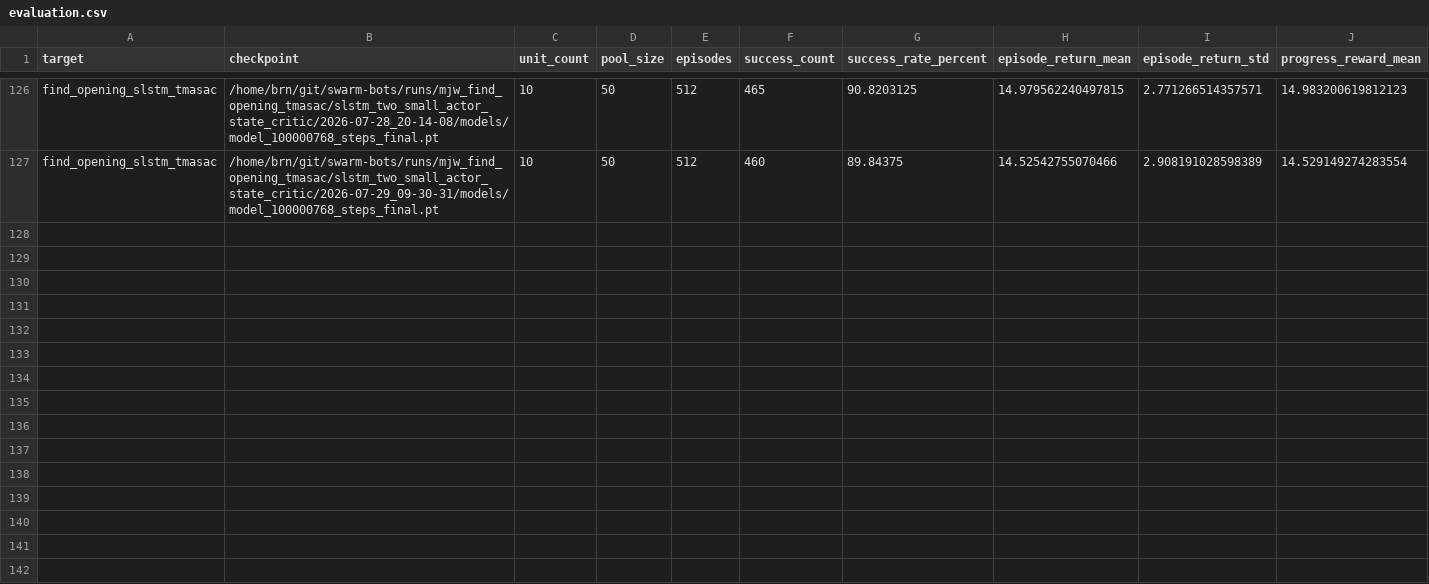
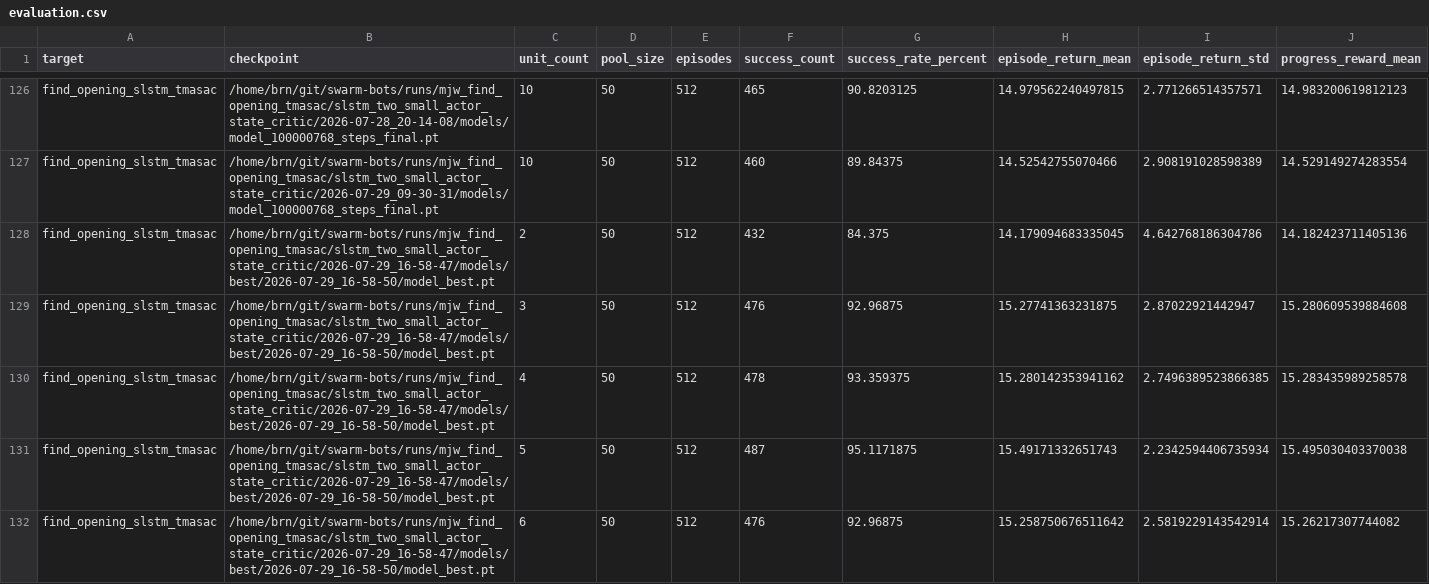
Before and after one commit to brn-dev/swarm-bots, a CSV file: experiments/thesis_mjw_unseen_morphologies/results/evaluation.csv, drawn as a sheet; only a part is shown, gaps mark what is left out; rows hold the shown columns only; the diff covers the shown part only; the diff names each change by its address in the sheet, - before the commit and + after, or states it on an @@ line.

```diff
--- a/experiments/thesis_mjw_unseen_morphologies/results/evaluation.csv
+++ b/experiments/thesis_mjw_unseen_morphologies/results/evaluation.csv
+row 128: find_opening_slstm_tmasac | /home/brn/git/swarm-bots/runs/mjw_find_opening_tmasac/slstm_two_small_actor_state_critic/2026-07-29_16-58-47/models/best/2026-07-29_16-58-50/model_best.pt | 2 | 50 | 512 | 432 | 84.375 | 14.179094683335045 | 4.642768186304786 | 14.182423711405136
+row 129: find_opening_slstm_tmasac | /home/brn/git/swarm-bots/runs/mjw_find_opening_tmasac/slstm_two_small_actor_state_critic/2026-07-29_16-58-47/models/best/2026-07-29_16-58-50/model_best.pt | 3 | 50 | 512 | 476 | 92.96875 | 15.27741363231875 | 2.87022921442947 | 15.280609539884608
+row 130: find_opening_slstm_tmasac | /home/brn/git/swarm-bots/runs/mjw_find_opening_tmasac/slstm_two_small_actor_state_critic/2026-07-29_16-58-47/models/best/2026-07-29_16-58-50/model_best.pt | 4 | 50 | 512 | 478 | 93.359375 | 15.280142353941162 | 2.7496389523866385 | 15.283435989258578
+row 131: find_opening_slstm_tmasac | /home/brn/git/swarm-bots/runs/mjw_find_opening_tmasac/slstm_two_small_actor_state_critic/2026-07-29_16-58-47/models/best/2026-07-29_16-58-50/model_best.pt | 5 | 50 | 512 | 487 | 95.1171875 | 15.49171332651743 | 2.2342594406735934 | 15.495030403370038
+row 132: find_opening_slstm_tmasac | /home/brn/git/swarm-bots/runs/mjw_find_opening_tmasac/slstm_two_small_actor_state_critic/2026-07-29_16-58-47/models/best/2026-07-29_16-58-50/model_best.pt | 6 | 50 | 512 | 476 | 92.96875 | 15.258750676511642 | 2.5819229143542914 | 15.26217307744082
```
Also changed, not shown: 4 added rows elsewhere in this file, 1 other file.
